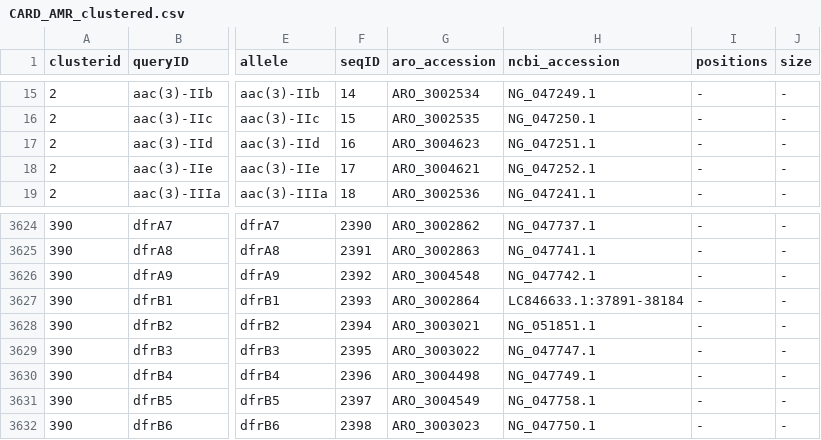
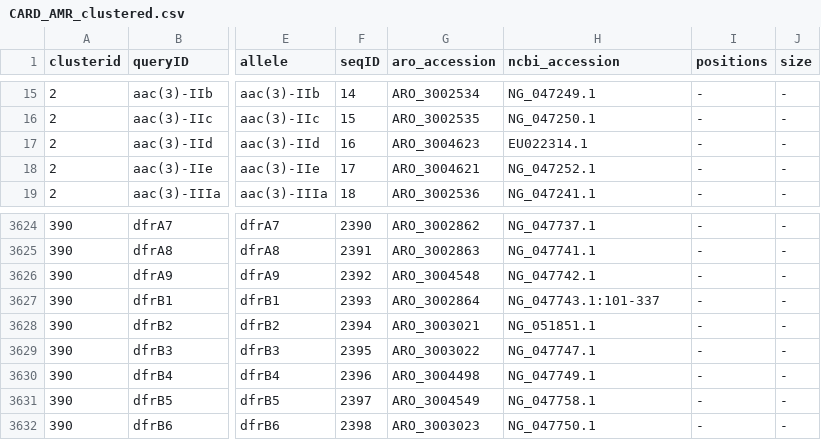
Before and after one commit to klebgenomics/Kleborate, a CSV file: kleborate/modules/klebsiella_pneumo_complex__amr/data/CARD_AMR_clustered.csv, drawn as a sheet; only a part is shown, gaps mark what is left out; the diff names each change by its address in the sheet, - before the commit and + after, or states it on an @@ line.

```diff
--- a/kleborate/modules/klebsiella_pneumo_complex__amr/data/CARD_AMR_clustered.csv
+++ b/kleborate/modules/klebsiella_pneumo_complex__amr/data/CARD_AMR_clustered.csv
-H17 (ncbi_accession): NG_047251.1
+H17 (ncbi_accession): EU022314.1
-H3627 (ncbi_accession): LC846633.1:37891-38184
+H3627 (ncbi_accession): NG_047743.1:101-337
```
Also changed, not shown: 1 other file.
